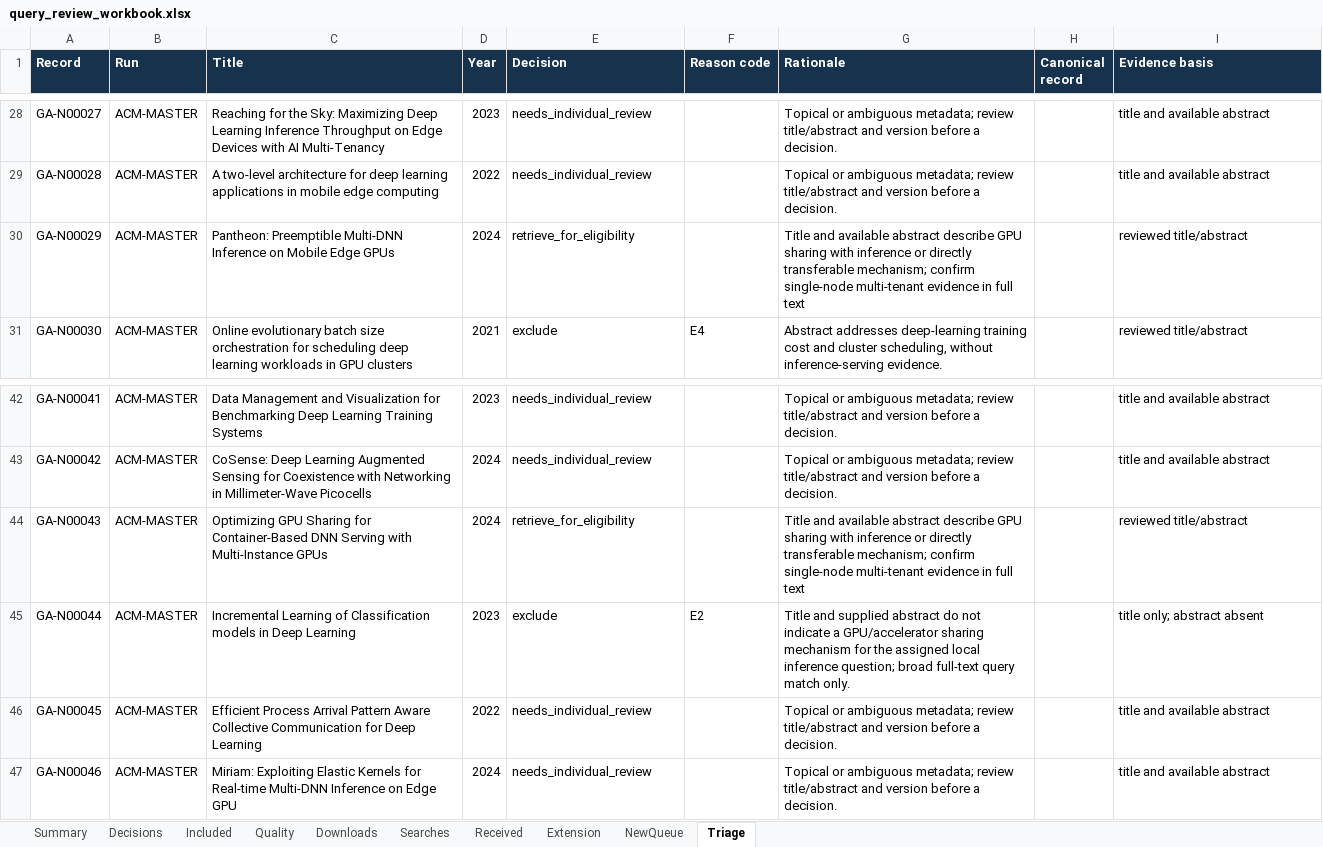
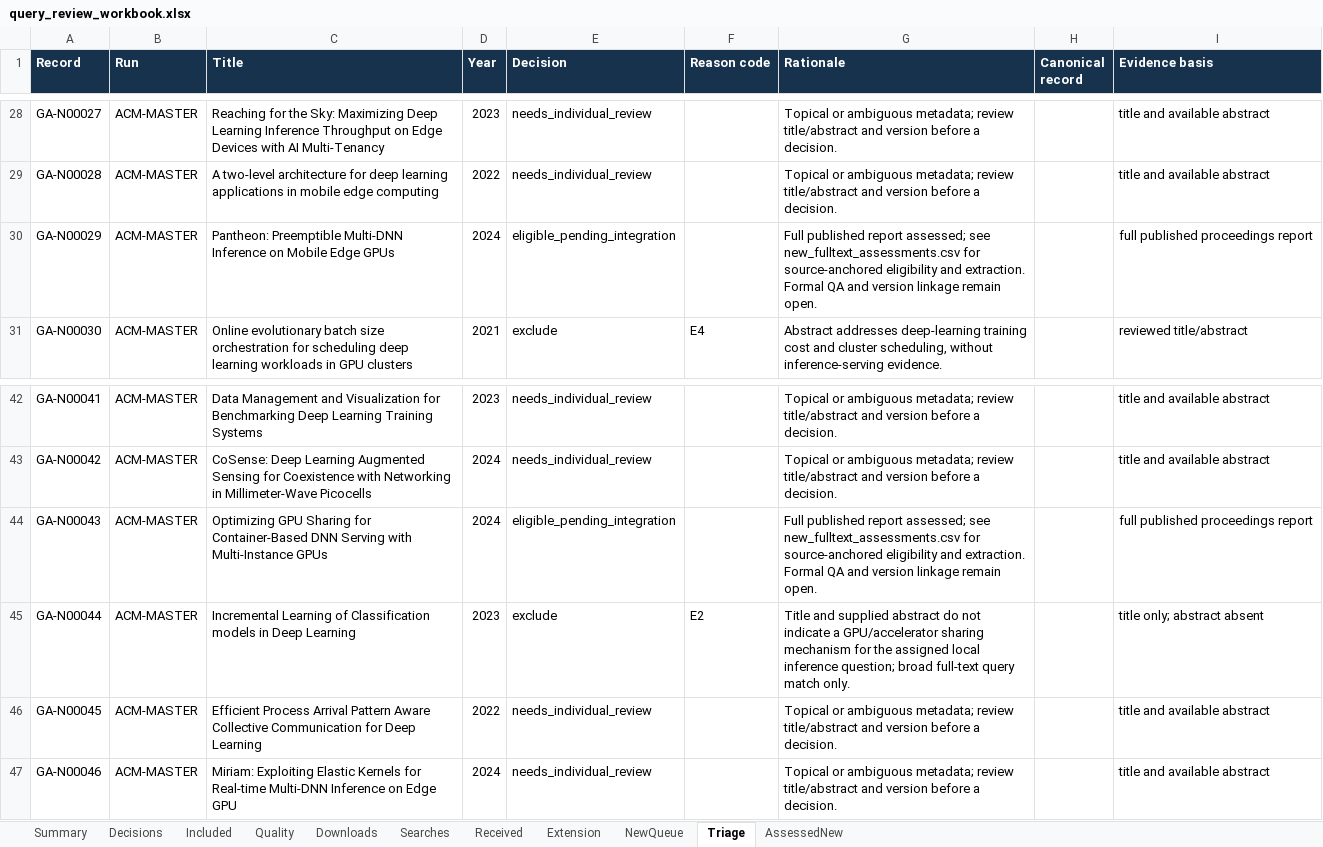
Before and after one commit to AliRazaDev241/OS_CEP, an Excel workbook: report/query_review_workbook.xlsx, sheet Triage, drawn as a sheet; only a part is shown, gaps mark what is left out; values as stored, in another font and other column widths than the file's, no borders; table styles not drawn; the diff names each change by its address in the sheet, - before the commit and + after, or states it on an @@ line.

Commit message:
Assess two accessible ACM full reports and refresh query views

```diff
--- a/report/query_review_workbook.xlsx (sheet Triage)
+++ b/report/query_review_workbook.xlsx (sheet Triage)
+sheet tab: AssessedNew
-E30 (Decision): retrieve_for_eligibility
+E30 (Decision): eligible_pending_integration
-G30 (Rationale): Title and available abstract describe GPU sharing with inference or directly transferable mechanism; confirm single-node multi-tenant evidence in full text
+G30 (Rationale): Full published report assessed; see new_fulltext_assessments.csv for source-anchored eligibility and extraction. Formal QA and version linkage remain open.
-I30 (Evidence basis): reviewed title/abstract
+I30 (Evidence basis): full published proceedings report
-E44 (Decision): retrieve_for_eligibility
+E44 (Decision): eligible_pending_integration
-G44 (Rationale): Title and available abstract describe GPU sharing with inference or directly transferable mechanism; confirm single-node multi-tenant evidence in full text
+G44 (Rationale): Full published report assessed; see new_fulltext_assessments.csv for source-anchored eligibility and extraction. Formal QA and version linkage remain open.
-I44 (Evidence basis): reviewed title/abstract
+I44 (Evidence basis): full published proceedings report
```
Also changed, not shown: sheet NewQueue, 10 other files.
